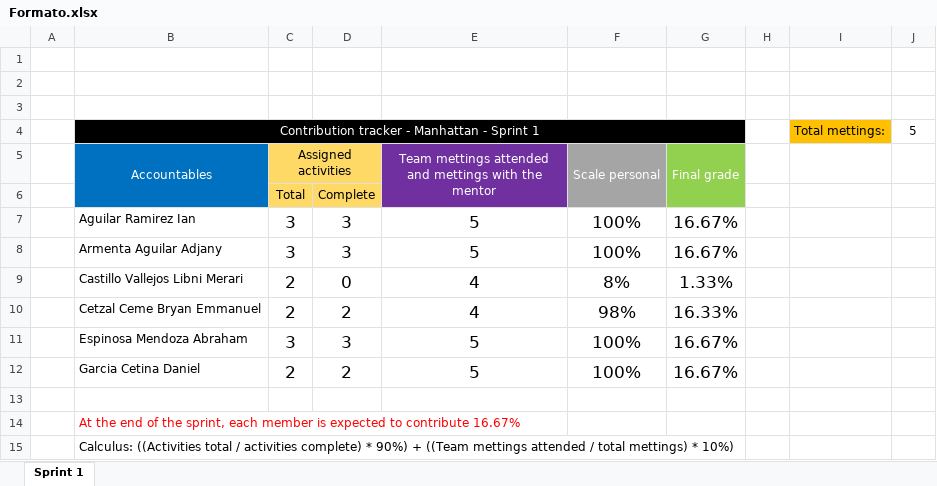
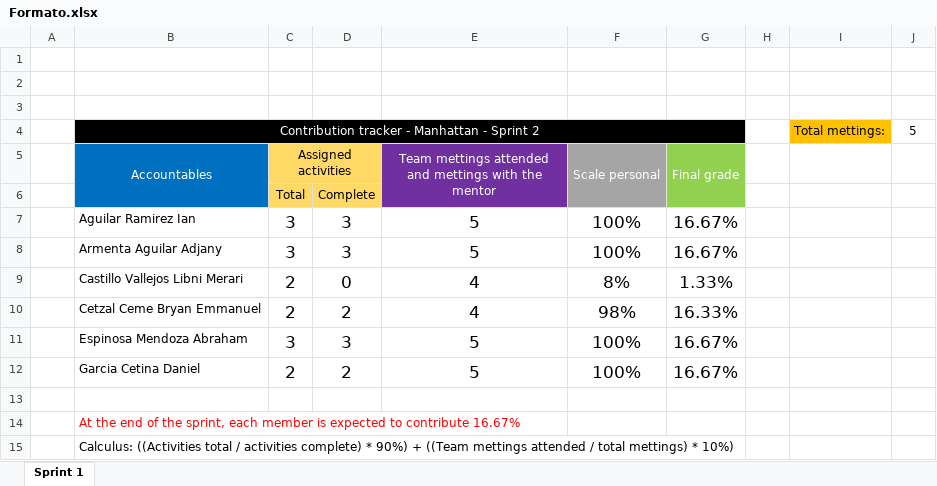
Before and after one commit to orlandordzc/pruebas, an Excel workbook: Second-Sprint/Artefactos/Tracker de contribucion/Formato.xlsx, sheet Sprint 1, drawn as a sheet; values as stored, in another font and other column widths than the file's, no borders; the diff names each change by its address in the sheet, - before the commit and + after, or states it on an @@ line.

Commit message:
Detalles finales :lipstick:

```diff
--- a/Second-Sprint/Artefactos/Tracker de contribucion/Formato.xlsx (sheet Sprint 1)
+++ b/Second-Sprint/Artefactos/Tracker de contribucion/Formato.xlsx (sheet Sprint 1)
-B4 (Accountables): Contribution tracker - Manhattan - Sprint 1
+B4 (Accountables): Contribution tracker - Manhattan - Sprint 2
```
Also changed, not shown: 8 other files.
